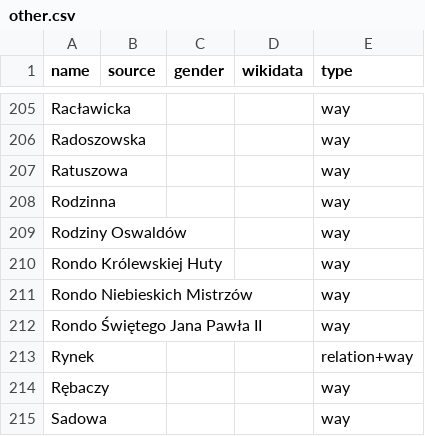
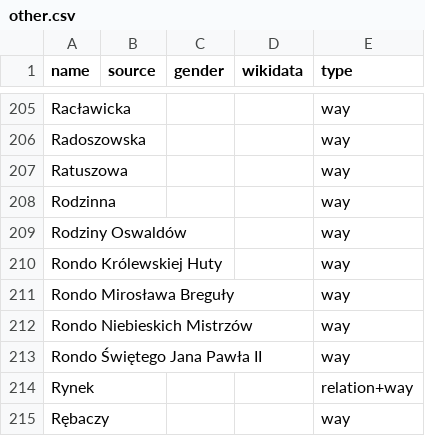
Before and after one commit to EqualStreetNames/equalstreetnames-chorzow, a CSV file: data/other.csv, drawn as a sheet; only a part is shown, gaps mark what is left out; the shorter side is filled out with more unchanged rows; the diff names each change by its address in the sheet, - before the commit and + after, or states it on an @@ line.

```diff
--- a/data/other.csv
+++ b/data/other.csv
+row 211: Rondo Mirosława Breguły |  |  |  | way
```
Also changed, not shown: 2 other files.
